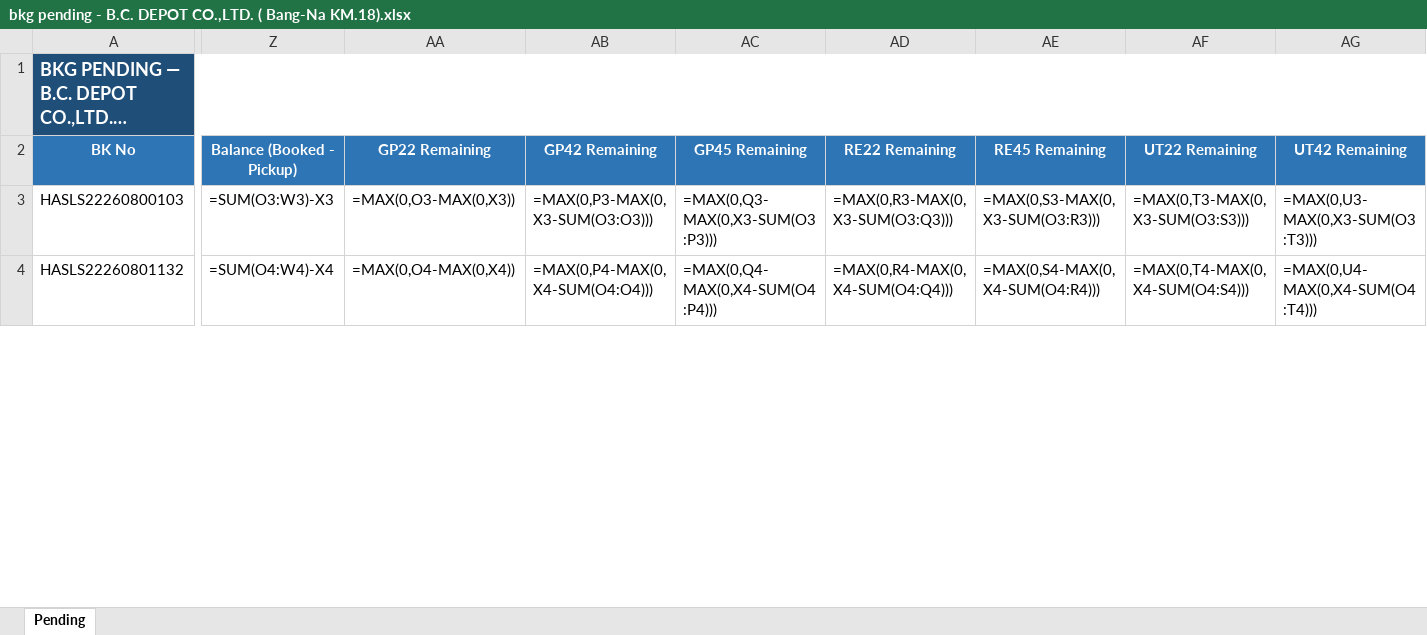
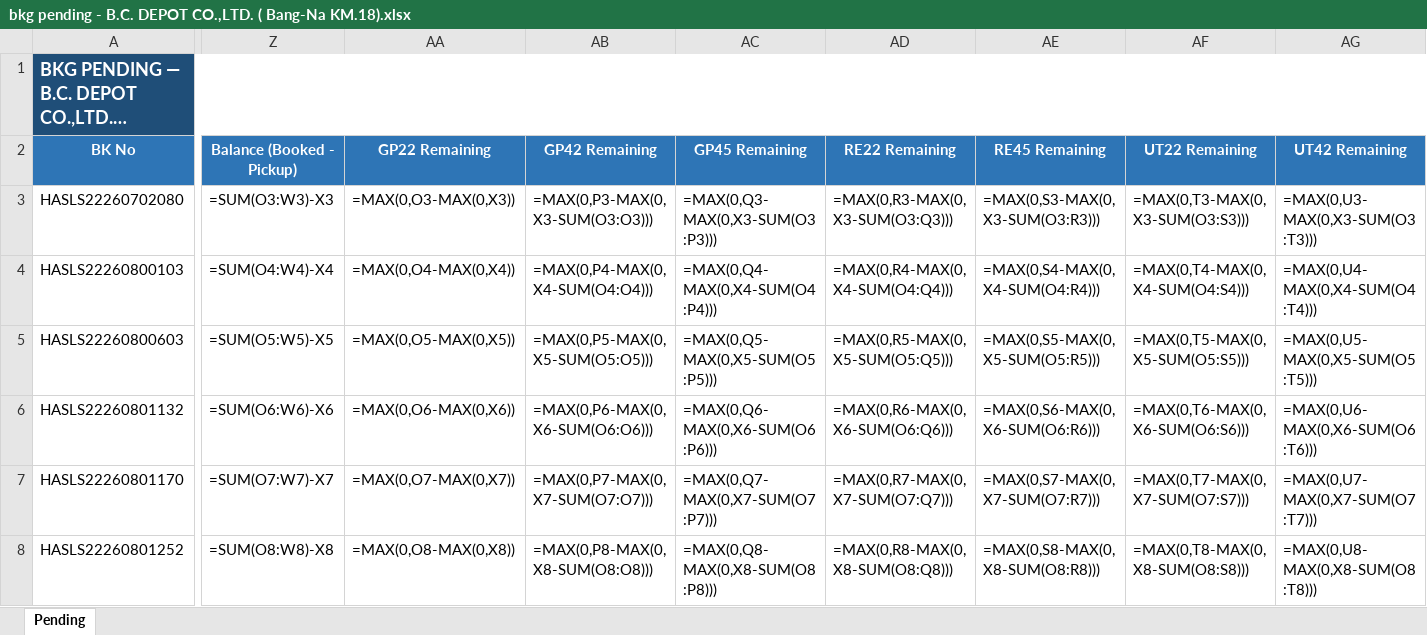
Before and after one commit to sirichai1265/booking-balance-dashboard, an Excel workbook: output/bkg pending - B.C. DEPOT CO.,LTD. ( Bang-Na KM.18).xlsx, sheet Pending, drawn as a sheet; only a part is shown, gaps mark what is left out; long unchanged cells end in …; values as stored, in another font and other column widths than the file's, no borders; formulas without a stored value are shown as written; addresses are those after the commit; rows hold the shown columns only; the diff covers the shown part only; the diff names each change by its address in the sheet, - before the commit and + after, or states it on an @@ line.

```diff
--- a/output/bkg pending - B.C. DEPOT CO.,LTD. ( Bang-Na KM.18).xlsx (sheet Pending)
+++ b/output/bkg pending - B.C. DEPOT CO.,LTD. ( Bang-Na KM.18).xlsx (sheet Pending)
+row 3: HASLS22260702080 | =SUM(O3:W3)-X3 | =MAX(0,O3-MAX(0,X3)) | =MAX(0,P3-MAX(0,X3-SUM(O3:O3))) | =MAX(0,Q3-MAX(0,X3-SUM(O3:P3))) | =MAX(0,R3-MAX(0,X3-SUM(O3:Q3))) | =MAX(0,S3-MAX(0,X3-SUM(O3:R3))) | =MAX(0,T3-MAX(0,X3-SUM(O3:S3))) | =MAX(0,U3-MAX(0,X3-SUM(O3:T3)))
-Z4 (Balance (Booked - Pickup)): =SUM(O3:W3)-X3
+Z4 (Balance (Booked - Pickup)): =SUM(O4:W4)-X4
-AA4 (GP22 Remaining): =MAX(0,O3-MAX(0,X3))
+AA4 (GP22 Remaining): =MAX(0,O4-MAX(0,X4))
-AB4 (GP42 Remaining): =MAX(0,P3-MAX(0,X3-SUM(O3:O3)))
+AB4 (GP42 Remaining): =MAX(0,P4-MAX(0,X4-SUM(O4:O4)))
-AC4 (GP45 Remaining): =MAX(0,Q3-MAX(0,X3-SUM(O3:P3)))
+AC4 (GP45 Remaining): =MAX(0,Q4-MAX(0,X4-SUM(O4:P4)))
-AD4 (RE22 Remaining): =MAX(0,R3-MAX(0,X3-SUM(O3:Q3)))
+AD4 (RE22 Remaining): =MAX(0,R4-MAX(0,X4-SUM(O4:Q4)))
-AE4 (RE45 Remaining): =MAX(0,S3-MAX(0,X3-SUM(O3:R3)))
+AE4 (RE45 Remaining): =MAX(0,S4-MAX(0,X4-SUM(O4:R4)))
-AF4 (UT22 Remaining): =MAX(0,T3-MAX(0,X3-SUM(O3:S3)))
+AF4 (UT22 Remaining): =MAX(0,T4-MAX(0,X4-SUM(O4:S4)))
-AG4 (UT42 Remaining): =MAX(0,U3-MAX(0,X3-SUM(O3:T3)))
+AG4 (UT42 Remaining): =MAX(0,U4-MAX(0,X4-SUM(O4:T4)))
+row 5: HASLS22260800603 | =SUM(O5:W5)-X5 | =MAX(0,O5-MAX(0,X5)) | =MAX(0,P5-MAX(0,X5-SUM(O5:O5))) | =MAX(0,Q5-MAX(0,X5-SUM(O5:P5))) | =MAX(0,R5-MAX(0,X5-SUM(O5:Q5))) | =MAX(0,S5-MAX(0,X5-SUM(O5:R5))) | =MAX(0,T5-MAX(0,X5-SUM(O5:S5))) | =MAX(0,U5-MAX(0,X5-SUM(O5:T5)))
-Z6 (Balance (Booked - Pickup)): =SUM(O4:W4)-X4
+Z6 (Balance (Booked - Pickup)): =SUM(O6:W6)-X6
-AA6 (GP22 Remaining): =MAX(0,O4-MAX(0,X4))
+AA6 (GP22 Remaining): =MAX(0,O6-MAX(0,X6))
-AB6 (GP42 Remaining): =MAX(0,P4-MAX(0,X4-SUM(O4:O4)))
+AB6 (GP42 Remaining): =MAX(0,P6-MAX(0,X6-SUM(O6:O6)))
-AC6 (GP45 Remaining): =MAX(0,Q4-MAX(0,X4-SUM(O4:P4)))
+AC6 (GP45 Remaining): =MAX(0,Q6-MAX(0,X6-SUM(O6:P6)))
-AD6 (RE22 Remaining): =MAX(0,R4-MAX(0,X4-SUM(O4:Q4)))
+AD6 (RE22 Remaining): =MAX(0,R6-MAX(0,X6-SUM(O6:Q6)))
-AE6 (RE45 Remaining): =MAX(0,S4-MAX(0,X4-SUM(O4:R4)))
+AE6 (RE45 Remaining): =MAX(0,S6-MAX(0,X6-SUM(O6:R6)))
-AF6 (UT22 Remaining): =MAX(0,T4-MAX(0,X4-SUM(O4:S4)))
+AF6 (UT22 Remaining): =MAX(0,T6-MAX(0,X6-SUM(O6:S6)))
-AG6 (UT42 Remaining): =MAX(0,U4-MAX(0,X4-SUM(O4:T4)))
+AG6 (UT42 Remaining): =MAX(0,U6-MAX(0,X6-SUM(O6:T6)))
+row 7: HASLS22260801170 | =SUM(O7:W7)-X7 | =MAX(0,O7-MAX(0,X7)) | =MAX(0,P7-MAX(0,X7-SUM(O7:O7))) | =MAX(0,Q7-MAX(0,X7-SUM(O7:P7))) | =MAX(0,R7-MAX(0,X7-SUM(O7:Q7))) | =MAX(0,S7-MAX(0,X7-SUM(O7:R7))) | =MAX(0,T7-MAX(0,X7-SUM(O7:S7))) | =MAX(0,U7-MAX(0,X7-SUM(O7:T7)))
+row 8: HASLS22260801252 | =SUM(O8:W8)-X8 | =MAX(0,O8-MAX(0,X8)) | =MAX(0,P8-MAX(0,X8-SUM(O8:O8))) | =MAX(0,Q8-MAX(0,X8-SUM(O8:P8))) | =MAX(0,R8-MAX(0,X8-SUM(O8:Q8))) | =MAX(0,S8-MAX(0,X8-SUM(O8:R8))) | =MAX(0,T8-MAX(0,X8-SUM(O8:S8))) | =MAX(0,U8-MAX(0,X8-SUM(O8:T8)))
```
Also changed, not shown: 3 added rows, 8 removed rows and 155 edited cells elsewhere in this sheet, output/Booking Balance Summary.xlsx, output/bkg pending - HAST Logistics Co.,Ltd.xlsx, 8 other files.
